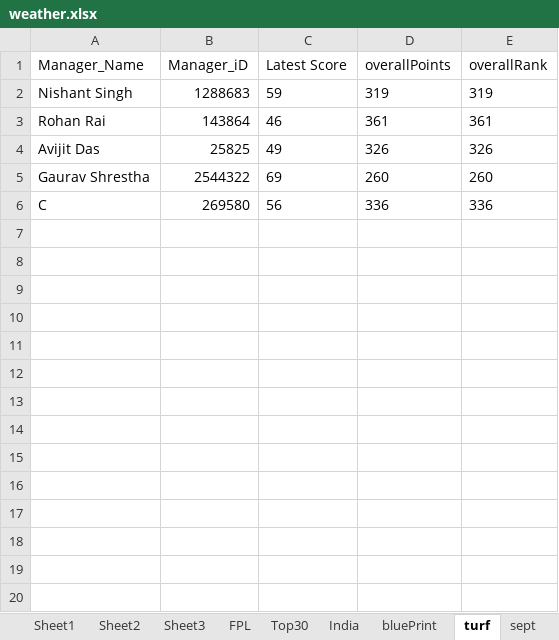
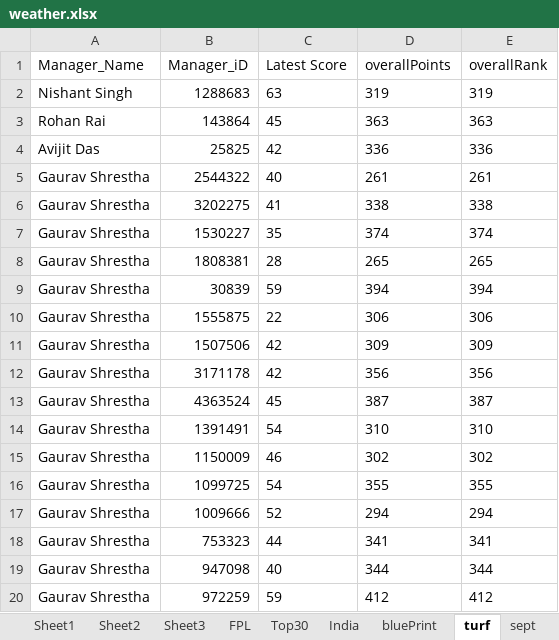
Before and after one commit to korvisenwv/TenForBenk, an Excel workbook: EdisonLogs/weather.xlsx, sheet turf, drawn as a sheet; only a part is shown; values as stored, in another font and other column widths than the file's, no borders; removed rows and columns are numbered as before the commit, all else as after; the diff covers the shown part only; the diff names each change by its address in the sheet, - before the commit and + after, or states it on an @@ line.

```diff
--- a/EdisonLogs/weather.xlsx (sheet turf)
+++ b/EdisonLogs/weather.xlsx (sheet turf)
-C2 (Latest Score): 59
+C2 (Latest Score): 63
-C3 (Latest Score): 46
+C3 (Latest Score): 45
-D3 (overallPoints): 361
+D3 (overallPoints): 363
-E3 (overallRank): 361
+E3 (overallRank): 363
-C4 (Latest Score): 49
+C4 (Latest Score): 42
-D4 (overallPoints): 326
+D4 (overallPoints): 336
-E4 (overallRank): 326
+E4 (overallRank): 336
-C5 (Latest Score): 69
+C5 (Latest Score): 40
-D5 (overallPoints): 260
+D5 (overallPoints): 261
-E5 (overallRank): 260
+E5 (overallRank): 261
-row 6: C | 269580 | 56 | 336 | 336
+row 6: Gaurav Shrestha | 3202275 | 41 | 338 | 338
+row 7: Gaurav Shrestha | 1530227 | 35 | 374 | 374
+row 8: Gaurav Shrestha | 1808381 | 28 | 265 | 265
+row 9: Gaurav Shrestha | 30839 | 59 | 394 | 394
+row 10: Gaurav Shrestha | 1555875 | 22 | 306 | 306
+row 11: Gaurav Shrestha | 1507506 | 42 | 309 | 309
+row 12: Gaurav Shrestha | 3171178 | 42 | 356 | 356
+row 13: Gaurav Shrestha | 4363524 | 45 | 387 | 387
+row 14: Gaurav Shrestha | 1391491 | 54 | 310 | 310
+row 15: Gaurav Shrestha | 1150009 | 46 | 302 | 302
+row 16: Gaurav Shrestha | 1099725 | 54 | 355 | 355
+row 17: Gaurav Shrestha | 1009666 | 52 | 294 | 294
+row 18: Gaurav Shrestha | 753323 | 44 | 341 | 341
+row 19: Gaurav Shrestha | 947098 | 40 | 344 | 344
+row 20: Gaurav Shrestha | 972259 | 59 | 412 | 412
```
Also changed, not shown: 9 added rows elsewhere in this sheet, 11 other files.
